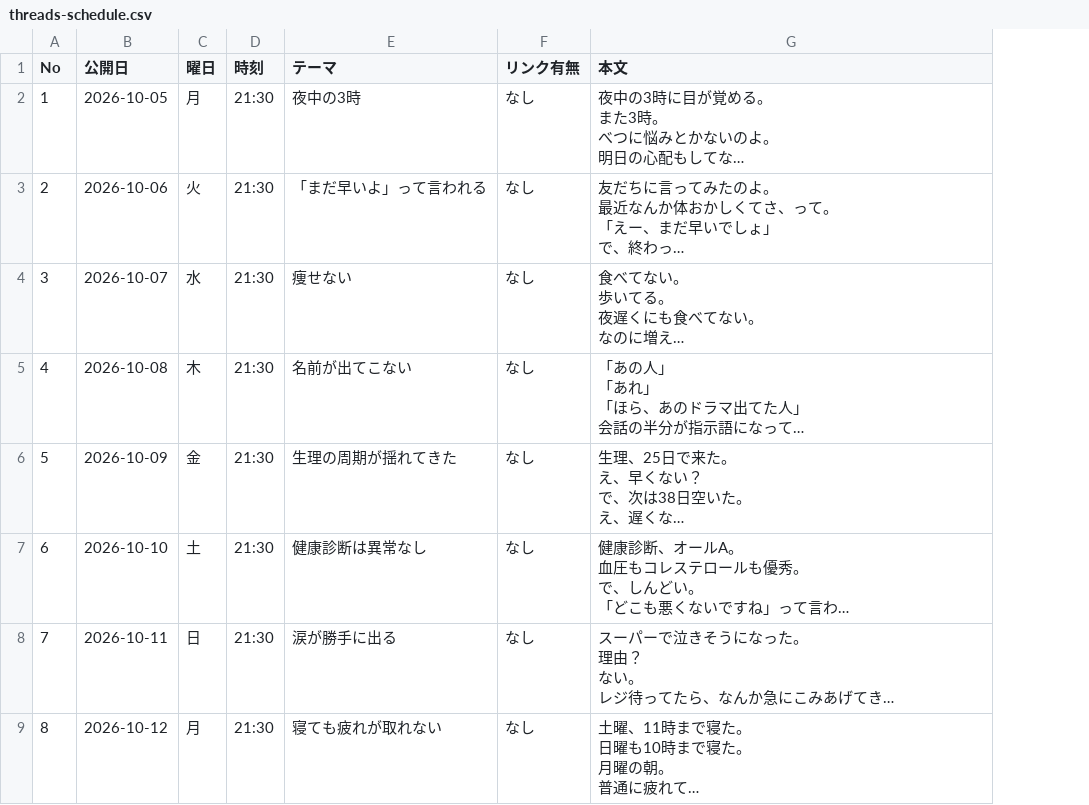
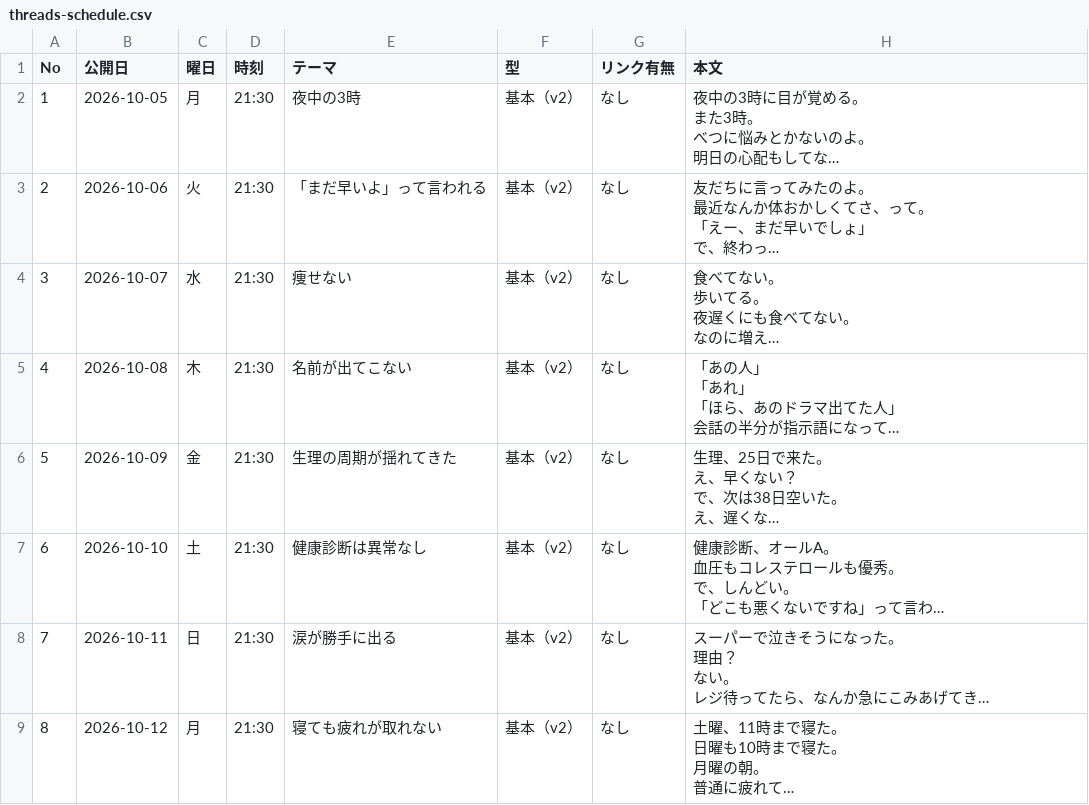
Before and after one commit to riiiy25/asdfg1, a CSV file: content/threads-schedule.csv, drawn as a sheet; only a part is shown; long unchanged cells end in …; the diff covers the shown part only; the diff names each change by its address in the sheet, - before the commit and + after, or states it on an @@ line.

```diff
--- a/content/threads-schedule.csv
+++ b/content/threads-schedule.csv
+column F (型), rows 2-9: all 基本（v2）
```
Also changed, not shown: 7 edited cells elsewhere in this file, 10 other files.
